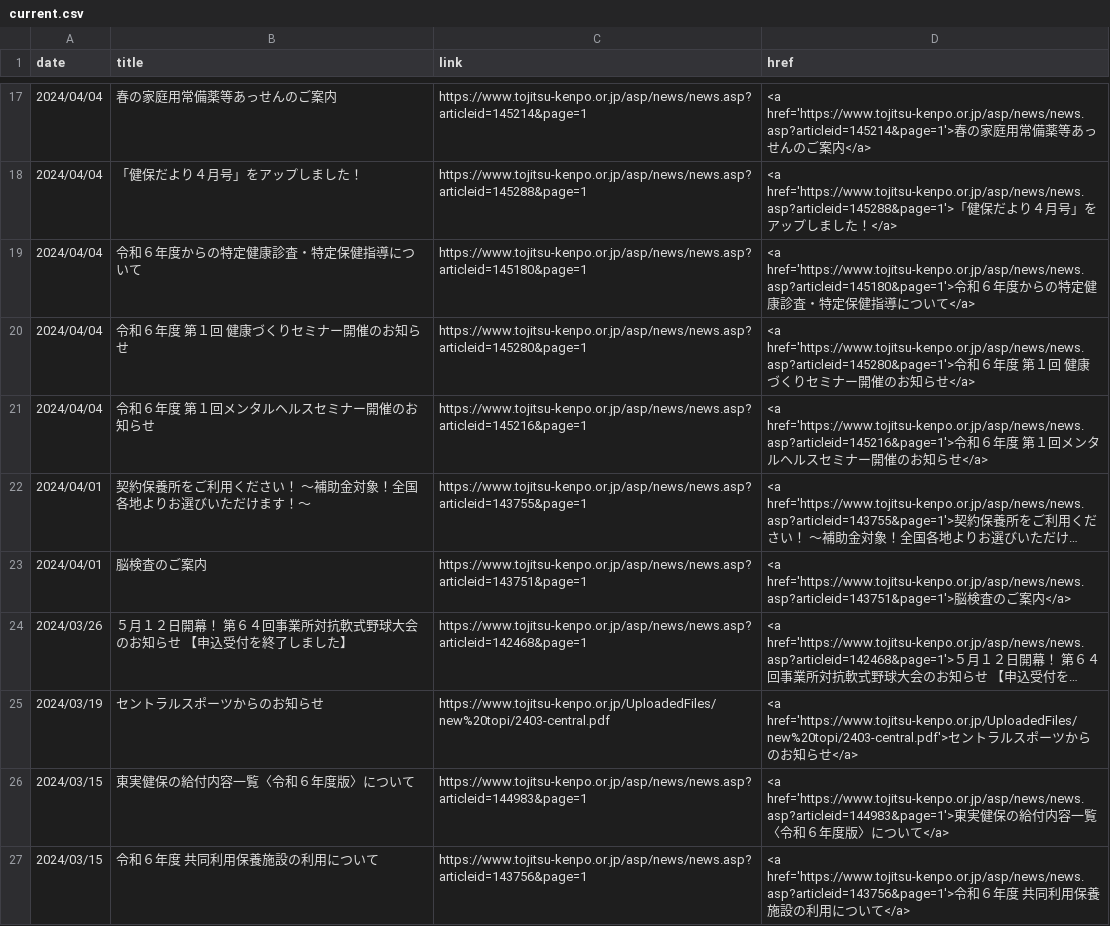
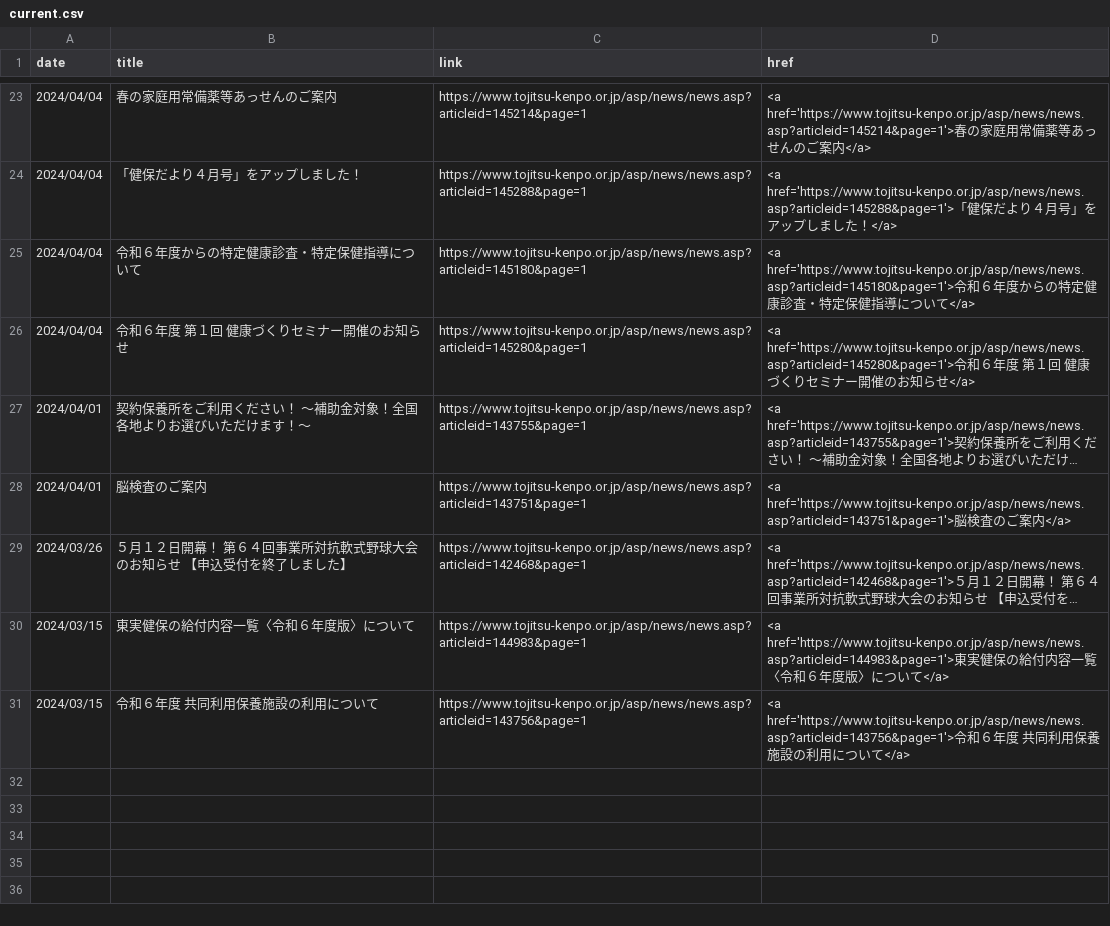
Before and after one commit to nuevocs/webscraping-change-notification, a CSV file: current.csv, drawn as a sheet; only a part is shown, gaps mark what is left out; long unchanged cells end in …; removed rows and columns are numbered as before the commit, all else as after; the diff covers the shown part only; the diff names each change by its address in the sheet, - before the commit and + after, or states it on an @@ line.

```diff
--- a/current.csv
+++ b/current.csv
-row 21: 2024/04/04 | 令和６年度 第１回メンタルヘルスセミナー開催のお知らせ | https://www.tojitsu-kenpo.or.jp/asp/news/news.asp?articleid=145216&page=1 | <a href='https://www.tojitsu-kenpo.or.jp/asp/news/news.asp?articleid=145216&page=1'>令和６年度 第１回メンタルヘルスセミナー開催のお知らせ</a>
-row 25: 2024/03/19 | セントラルスポーツからのお知らせ | https://www.tojitsu-kenpo.or.jp/UploadedFiles/new%20topi/2403-central.pdf | <a href='https://www.tojitsu-kenpo.or.jp/UploadedFiles/new%20topi/2403-central.pdf'>セントラルスポーツからのお知らせ</a>
```
Also changed, not shown: 6 added rows and 4 removed rows elsewhere in this file.
